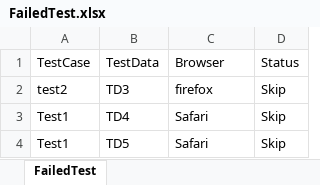
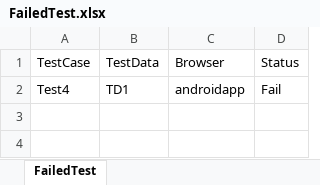
Before and after one commit to bhatnagars/TestBot, an Excel workbook: Parallel_Test/FailedTest.xlsx, sheet FailedTest, drawn as a sheet; values as stored, in another font and other column widths than the file's, no borders; removed rows and columns are numbered as before the commit, all else as after; the diff names each change by its address in the sheet, - before the commit and + after, or states it on an @@ line.

```diff
--- a/Parallel_Test/FailedTest.xlsx (sheet FailedTest)
+++ b/Parallel_Test/FailedTest.xlsx (sheet FailedTest)
-row 2: test2 | TD3 | firefox | Skip
-row 3: Test1 | TD4 | Safari | Skip
-row 4: Test1 | TD5 | Safari | Skip
+row 2: Test4 | TD1 | androidapp | Fail
```
Also changed, not shown: Parallel_Test/Executor.xlsx, 3 other files.
